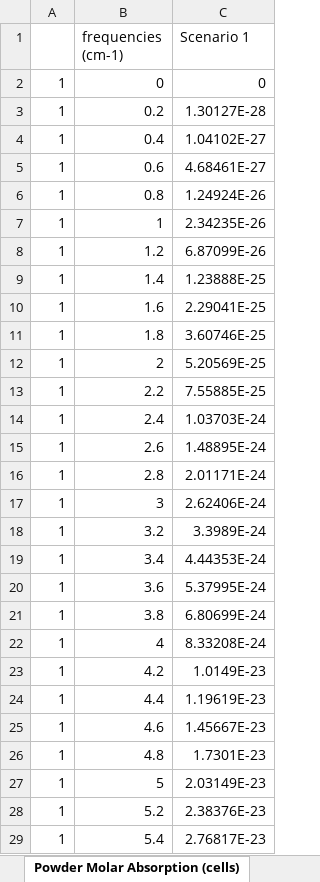
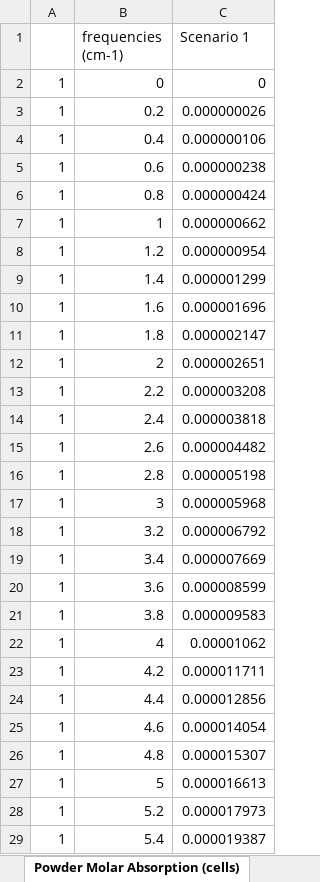
Before and after one commit to JohnKendrick/PDielec, an Excel workbook: Examples/Experiment/interpolation/results.ref.xlsx, sheet Powder Molar Absorption (cells), drawn as a sheet; only a part is shown; values as stored, in another font and other column widths than the file's, no borders; the diff covers the shown part only; the diff names each change by its address in the sheet, - before the commit and + after, or states it on an @@ line.

```diff
--- a/Examples/Experiment/interpolation/results.ref.xlsx (sheet Powder Molar Absorption (cells))
+++ b/Examples/Experiment/interpolation/results.ref.xlsx (sheet Powder Molar Absorption (cells))
-C3 (Scenario 1): 1.30127E-28
+C3 (Scenario 1): 0.000000026
-C4 (Scenario 1): 1.04102E-27
+C4 (Scenario 1): 0.000000106
-C5 (Scenario 1): 4.68461E-27
+C5 (Scenario 1): 0.000000238
-C6 (Scenario 1): 1.24924E-26
+C6 (Scenario 1): 0.000000424
-C7 (Scenario 1): 2.34235E-26
+C7 (Scenario 1): 0.000000662
-C8 (Scenario 1): 6.87099E-26
+C8 (Scenario 1): 0.000000954
-C9 (Scenario 1): 1.23888E-25
+C9 (Scenario 1): 0.000001299
-C10 (Scenario 1): 2.29041E-25
+C10 (Scenario 1): 0.000001696
-C11 (Scenario 1): 3.60746E-25
+C11 (Scenario 1): 0.000002147
-C12 (Scenario 1): 5.20569E-25
+C12 (Scenario 1): 0.000002651
-C13 (Scenario 1): 7.55885E-25
+C13 (Scenario 1): 0.000003208
-C14 (Scenario 1): 1.03703E-24
+C14 (Scenario 1): 0.000003818
-C15 (Scenario 1): 1.48895E-24
+C15 (Scenario 1): 0.000004482
-C16 (Scenario 1): 2.01171E-24
+C16 (Scenario 1): 0.000005198
-C17 (Scenario 1): 2.62406E-24
+C17 (Scenario 1): 0.000005968
-C18 (Scenario 1): 3.3989E-24
+C18 (Scenario 1): 0.000006792
-C19 (Scenario 1): 4.44353E-24
+C19 (Scenario 1): 0.000007669
-C20 (Scenario 1): 5.37995E-24
+C20 (Scenario 1): 0.000008599
-C21 (Scenario 1): 6.80699E-24
+C21 (Scenario 1): 0.000009583
-C22 (Scenario 1): 8.33208E-24
+C22 (Scenario 1): 0.00001062
-C23 (Scenario 1): 1.0149E-23
+C23 (Scenario 1): 0.000011711
-C24 (Scenario 1): 1.19619E-23
+C24 (Scenario 1): 0.000012856
-C25 (Scenario 1): 1.45667E-23
+C25 (Scenario 1): 0.000014054
-C26 (Scenario 1): 1.7301E-23
+C26 (Scenario 1): 0.000015307
-C27 (Scenario 1): 2.03149E-23
+C27 (Scenario 1): 0.000016613
-C28 (Scenario 1): 2.38376E-23
+C28 (Scenario 1): 0.000017973
-C29 (Scenario 1): 2.76817E-23
+C29 (Scenario 1): 0.000019387
```
Also changed, not shown: 1973 edited cells elsewhere in this sheet, sheet Imag Crystal Permittivity, sheet Powder Imaginary Permittivity, sheet Powder Absorption, sheet Powder ATR Reflectance, sheet Powder Real Permittivity, PDielec/refractive_indices.xlsx, 13 other files.
